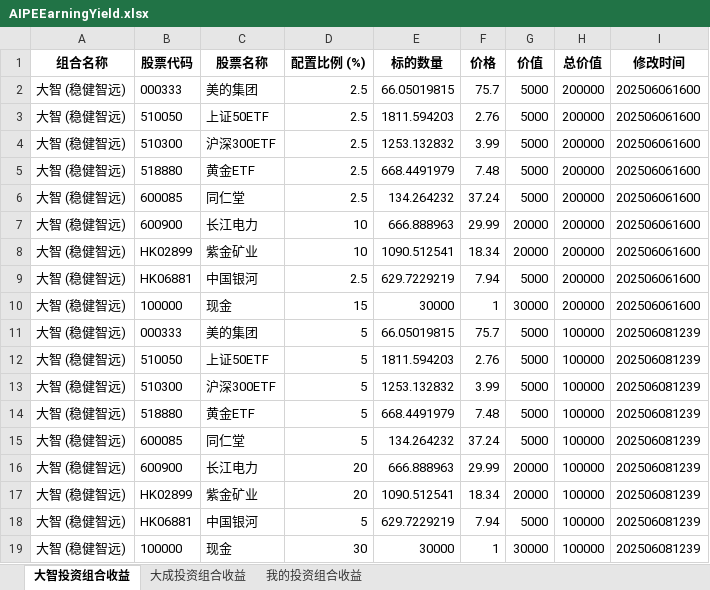
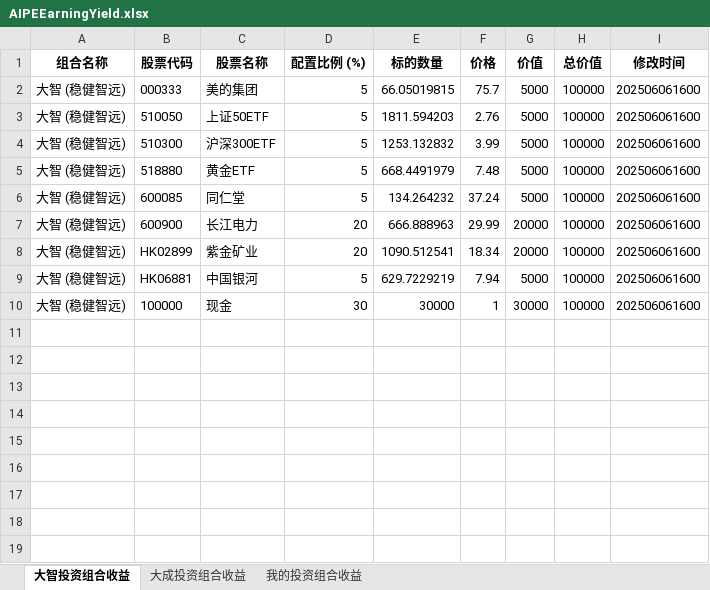
Before and after one commit to digital-era/AIPEInvestmentAgent, an Excel workbook: data/AIPEEarningYield.xlsx, sheet 大智投资组合收益, drawn as a sheet; values as stored, in another font and other column widths than the file's, no borders; removed rows and columns are numbered as before the commit, all else as after; the diff names each change by its address in the sheet, - before the commit and + after, or states it on an @@ line.

```diff
--- a/data/AIPEEarningYield.xlsx (sheet 大智投资组合收益)
+++ b/data/AIPEEarningYield.xlsx (sheet 大智投资组合收益)
-row 2: 大智 (稳健智远) | 000333 | 美的集团 | 2.5 | 66.05019815 | 75.7 | 5000 | 200000 | 202506061600
-row 3: 大智 (稳健智远) | 510050 | 上证50ETF | 2.5 | 1811.594203 | 2.76 | 5000 | 200000 | 202506061600
-row 4: 大智 (稳健智远) | 510300 | 沪深300ETF | 2.5 | 1253.132832 | 3.99 | 5000 | 200000 | 202506061600
-row 5: 大智 (稳健智远) | 518880 | 黄金ETF | 2.5 | 668.4491979 | 7.48 | 5000 | 200000 | 202506061600
-row 6: 大智 (稳健智远) | 600085 | 同仁堂 | 2.5 | 134.264232 | 37.24 | 5000 | 200000 | 202506061600
-row 7: 大智 (稳健智远) | 600900 | 长江电力 | 10 | 666.888963 | 29.99 | 20000 | 200000 | 202506061600
-row 8: 大智 (稳健智远) | HK02899 | 紫金矿业 | 10 | 1090.512541 | 18.34 | 20000 | 200000 | 202506061600
-row 9: 大智 (稳健智远) | HK06881 | 中国银河 | 2.5 | 629.7229219 | 7.94 | 5000 | 200000 | 202506061600
-row 10: 大智 (稳健智远) | 100000 | 现金 | 15 | 30000 | 1 | 30000 | 200000 | 202506061600
-I2:I10 (修改时间): 202506081239
+I2:I10 (修改时间): 202506061600
```
Also changed, not shown: sheet 我的投资组合收益, sheet 大成投资组合收益.
